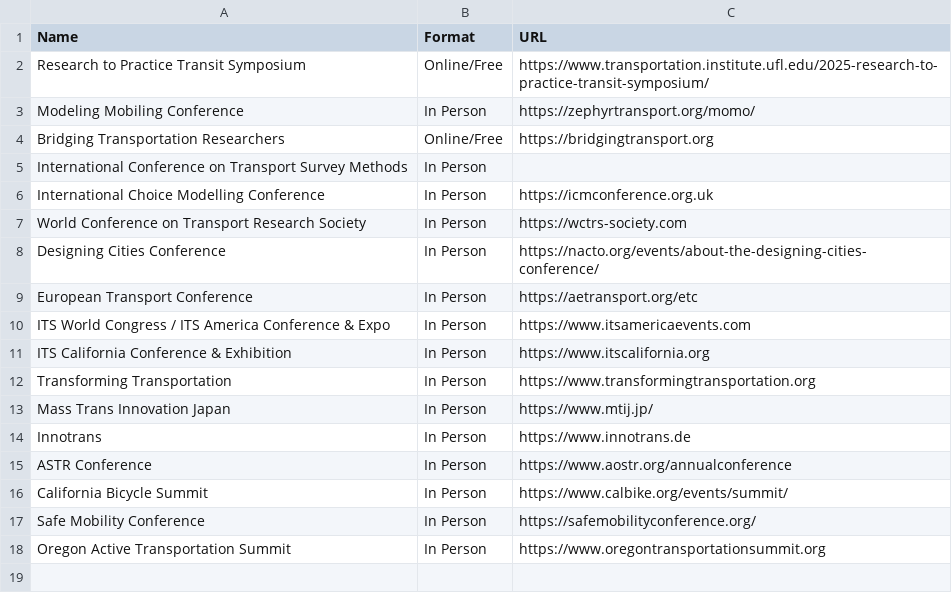
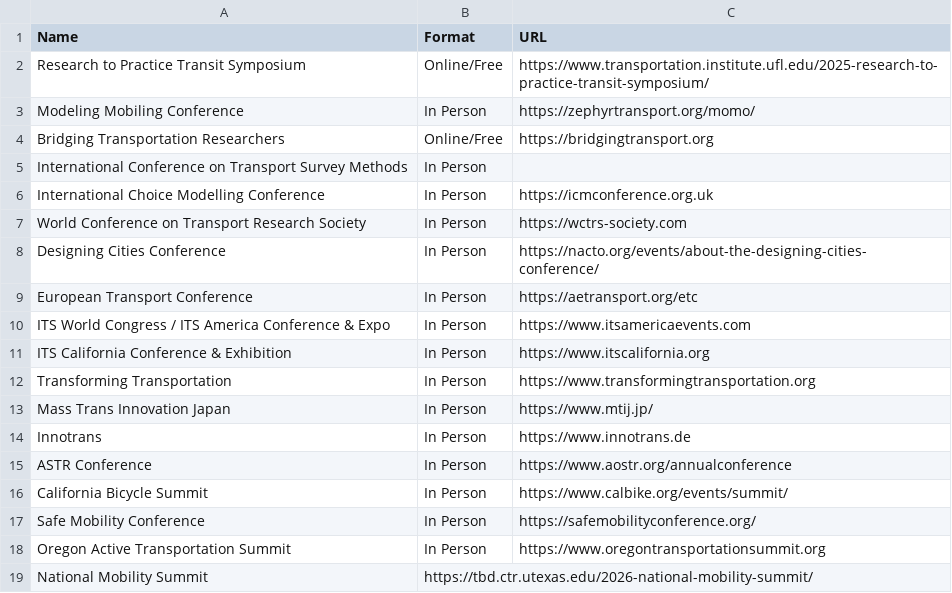
Before and after one commit to davidbailey/tum, a CSV file: conferences.csv, drawn as a sheet.

Commit message:
Update conferences.csv

```diff
--- a/conferences.csv
+++ b/conferences.csv
@@ -18 +18,2 @@ Safe Mobility Conference,In Person,https://safemobilityconference.org/
 Oregon Active Transportation Summit,In Person,https://www.oregontransportationsummit.org
+National Mobility Summit,https://tbd.ctr.utexas.edu/2026-national-mobility-summit/
```
